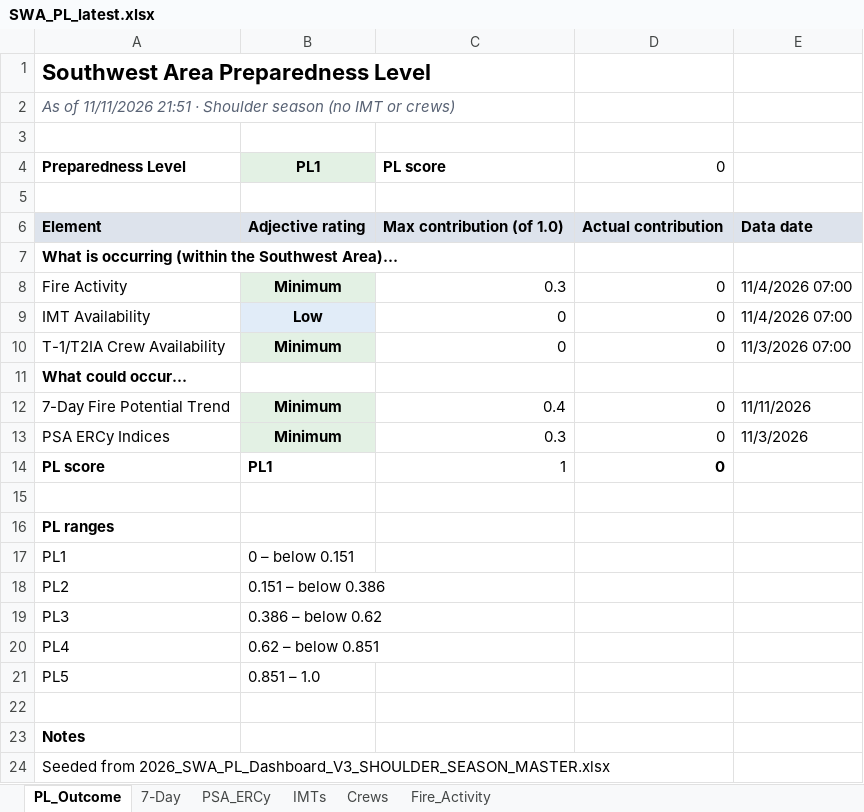
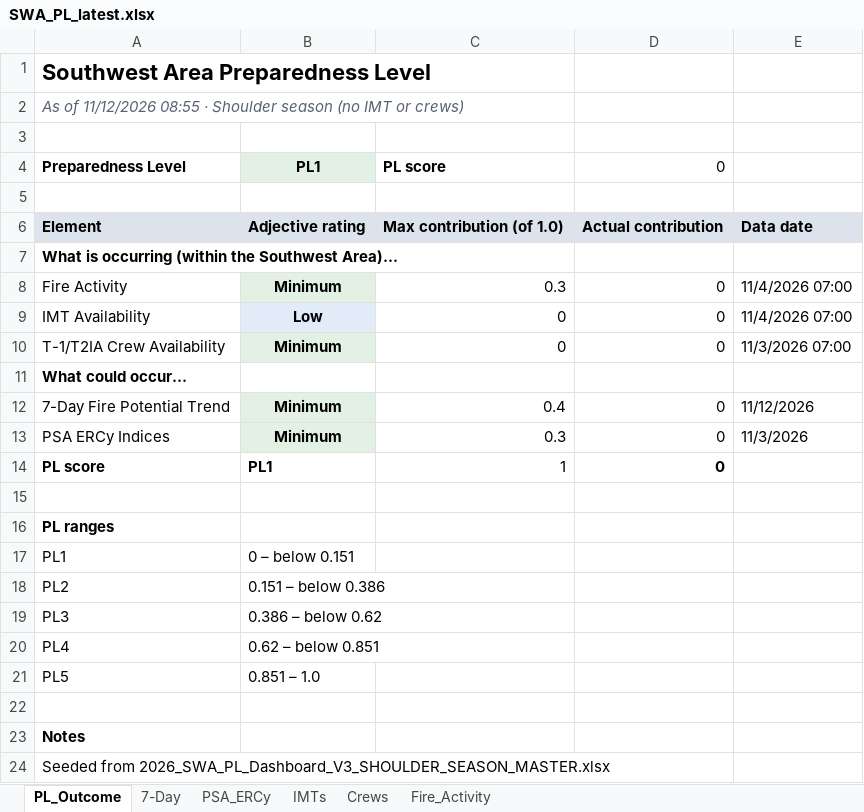
Before and after one commit to SWCCFireWx/sw-pl-tool, an Excel workbook: reports/SWA_PL_latest.xlsx, sheet PL_Outcome, drawn as a sheet; values as stored, in another font and other column widths than the file's, no borders; the diff names each change by its address in the sheet, - before the commit and + after, or states it on an @@ line.

```diff
--- a/reports/SWA_PL_latest.xlsx (sheet PL_Outcome)
+++ b/reports/SWA_PL_latest.xlsx (sheet PL_Outcome)
-A2: As of 11/11/2026 21:51 · Shoulder…
+A2: As of 11/12/2026 08:55 · Shoulder…
-E12: 11/11/2026
+E12: 11/12/2026
```
Also changed, not shown: sheet 7-Day, 10 other files.
